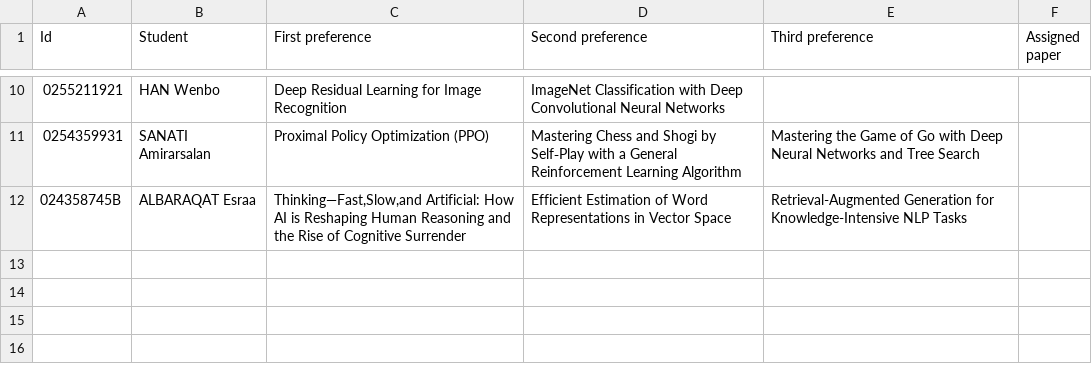
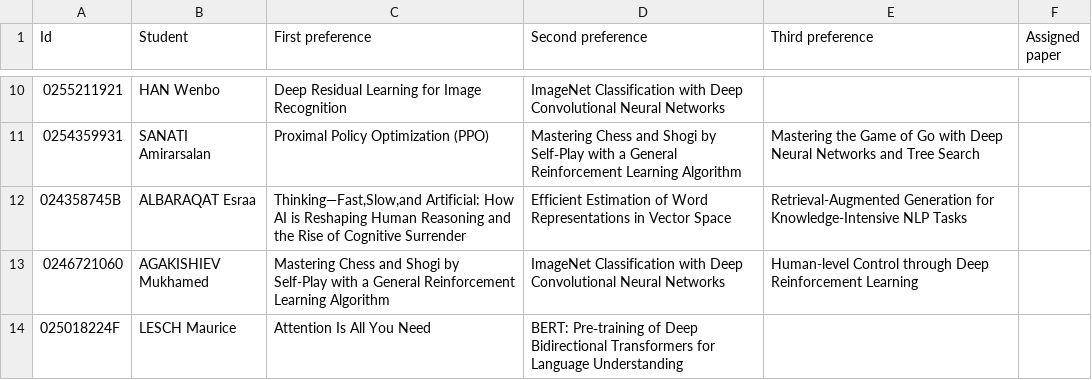
Before and after one commit to icr-unilu/course-2026-winter-stai, a CSV file: docs/bidding.csv, drawn as a sheet; only a part is shown, gaps mark what is left out.

Commit message:
chore: update bidding

```diff
--- a/docs/bidding.csv
+++ b/docs/bidding.csv
@@ -12 +12,3 @@ Id,Student,First preference,Second preference,Third preference,Assigned paper
 024358745B,ALBARAQAT Esraa,"Thinking—Fast,Slow,and Artificial: How AI is Reshaping Human Reasoning and the Rise of Cognitive Surrender",Efficient Estimation of Word Representations in Vector Space,Retrieval-Augmented Generation for Knowledge-Intensive NLP Tasks,
+0246721060,AGAKISHIEV Mukhamed,Mastering Chess and Shogi by Self-Play with a General Reinforcement Learning Algorithm,ImageNet Classification with Deep Convolutional Neural Networks,Human-level Control through Deep Reinforcement Learning,
+025018224F,LESCH Maurice,Attention Is All You Need,BERT: Pre‑training of Deep Bidirectional Transformers for Language Understanding,,
```
